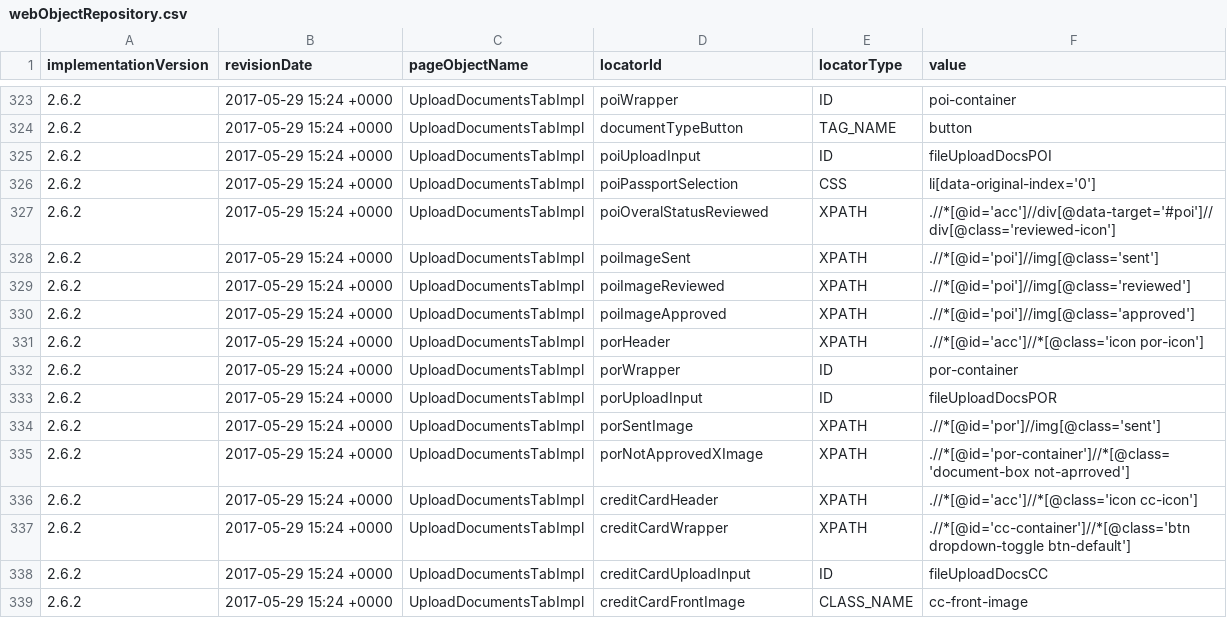
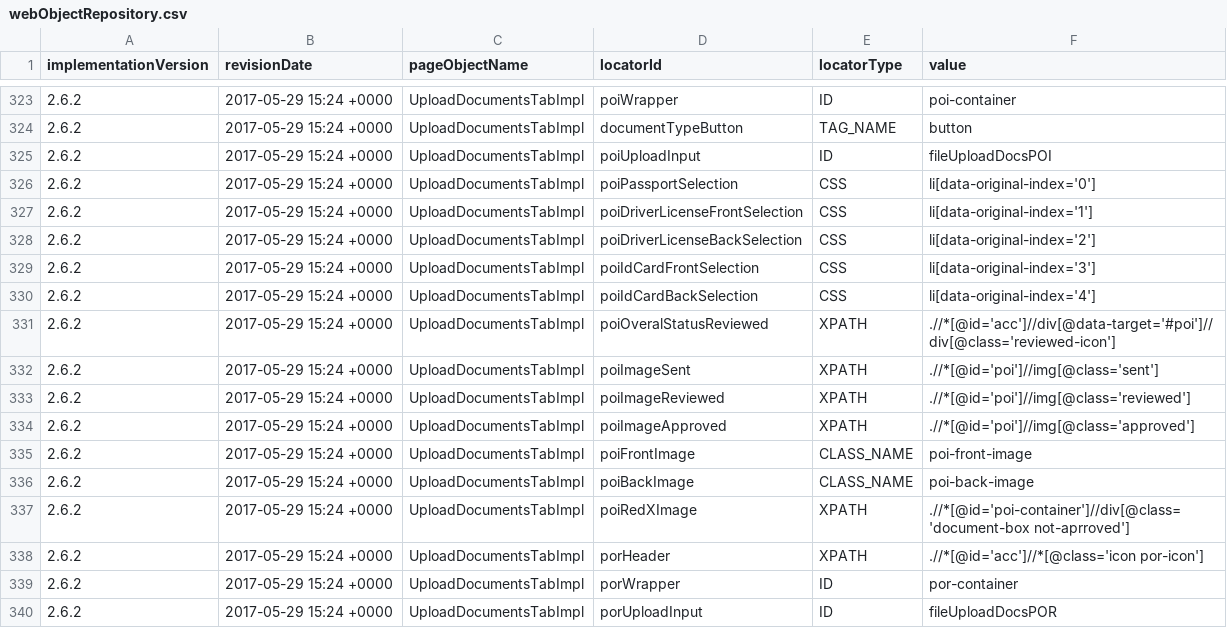
Before and after one commit to quantumua/old_atom, a CSV file: core/src/main/resources/webobjects/webObjectRepository.csv, drawn as a sheet; only a part is shown, gaps mark what is left out; the shorter side is filled out with more unchanged rows; the diff names each change by its address in the sheet, - before the commit and + after, or states it on an @@ line.

Commit message:
1. Three testcases automated:  - CTW-5354:Upload Identity Card  - CTW-5355:Upload Driver License  - CTW-5356:POI - Upload invalid passport _SC

```diff
--- a/core/src/main/resources/webobjects/webObjectRepository.csv
+++ b/core/src/main/resources/webobjects/webObjectRepository.csv
+row 327: 2.6.2 | 2017-05-29 15:24 +0000 | UploadDocumentsTabImpl | poiDriverLicenseFrontSelection | CSS | li[data-original-index='1']
+row 328: 2.6.2 | 2017-05-29 15:24 +0000 | UploadDocumentsTabImpl | poiDriverLicenseBackSelection | CSS | li[data-original-index='2']
+row 329: 2.6.2 | 2017-05-29 15:24 +0000 | UploadDocumentsTabImpl | poiIdCardFrontSelection | CSS | li[data-original-index='3']
+row 330: 2.6.2 | 2017-05-29 15:24 +0000 | UploadDocumentsTabImpl | poiIdCardBackSelection | CSS | li[data-original-index='4']
+row 335: 2.6.2 | 2017-05-29 15:24 +0000 | UploadDocumentsTabImpl | poiFrontImage | CLASS_NAME | poi-front-image
+row 336: 2.6.2 | 2017-05-29 15:24 +0000 | UploadDocumentsTabImpl | poiBackImage | CLASS_NAME | poi-back-image
+row 337: 2.6.2 | 2017-05-29 15:24 +0000 | UploadDocumentsTabImpl | poiRedXImage | XPATH | .//*[@id='poi-container']//div[@class='document-box not-aprroved']
```
Also changed, not shown: 5 other files.
